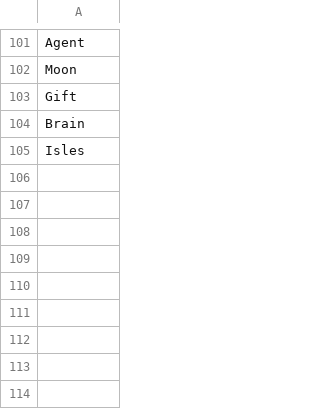
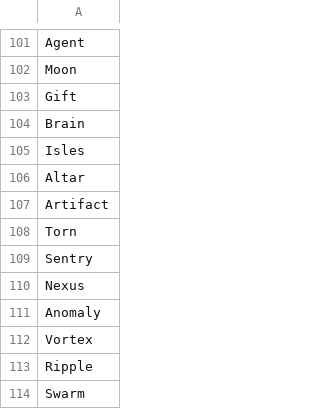
Before and after one commit to AIrjen/OneButtonPrompt, a CSV file: csvfiles/concept_prefix.csv, drawn as a sheet; only a part is shown, gaps mark what is left out.

```diff
--- a/csvfiles/concept_prefix.csv
+++ b/csvfiles/concept_prefix.csv
@@ -105 +105,10 @@ Brain
 Isles
+Altar
+Artifact
+Torn
+Sentry
+Nexus
+Anomaly
+Vortex
+Ripple
+Swarm
```
Also changed, not shown: csvfiles/concept_suffix.csv.
